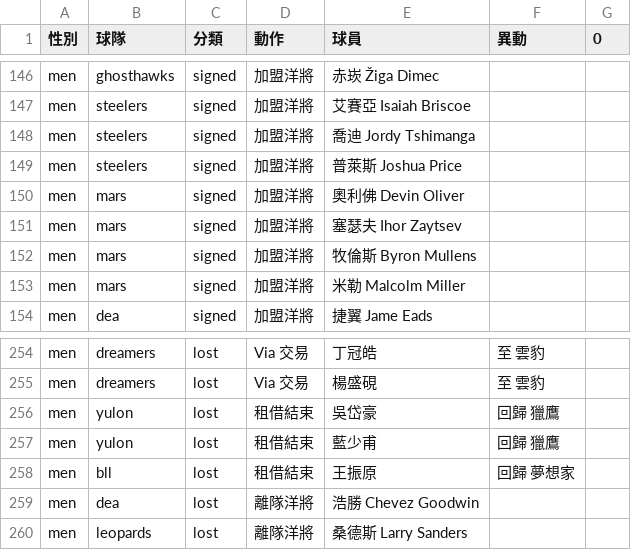
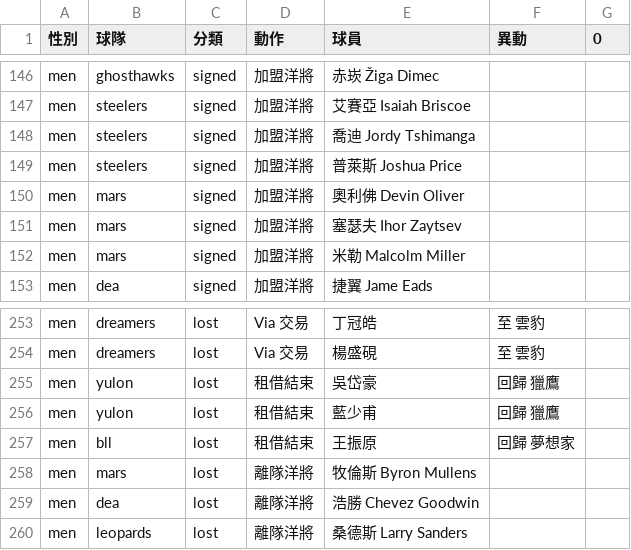
Before and after one commit to SamBasketballTW/sambball, a CSV file: data/movements.csv, drawn as a sheet; only a part is shown, gaps mark what is left out; removed rows and columns are numbered as before the commit, all else as after; the diff names each change by its address in the sheet, - before the commit and + after, or states it on an @@ line.

```diff
--- a/data/movements.csv
+++ b/data/movements.csv
-row 152: men | mars | signed | 加盟洋將 | 牧倫斯 Byron Mullens
+row 258: men | mars | lost | 離隊洋將 | 牧倫斯 Byron Mullens
```
Also changed, not shown: data/players.csv, 2 other files.
